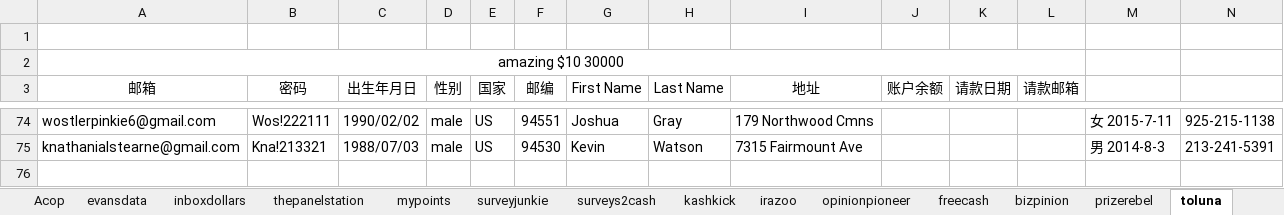
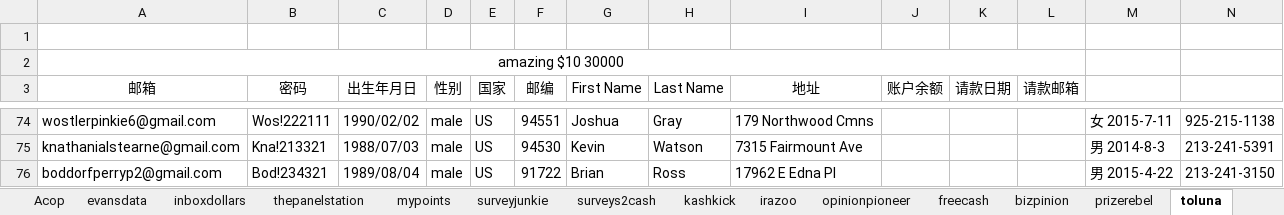
Before and after one commit to caotoudao/J, an Excel workbook: 调查站点注册资料记录本.xlsx, sheet toluna, drawn as a sheet; only a part is shown, gaps mark what is left out; values as stored, in another font and other column widths than the file's, no borders; the diff names each change by its address in the sheet, - before the commit and + after, or states it on an @@ line.

```diff
--- a/调查站点注册资料记录本.xlsx (sheet toluna)
+++ b/调查站点注册资料记录本.xlsx (sheet toluna)
+row 76: boddorfperryp2@gmail.com | Bod!234321 | 1989/08/04 | male | US | 91722 | Brian | Ross | 17962 E Edna Pl |  |  |  | 男 2015-4-22 | 213-241-3150
```
Also changed, not shown: sheet opiniumresearch, sheet irazoo, sheet kashkick, sheet freecash, sheet opinionpioneer, sheet mypoints, 15 more sheets, 3 other files.
